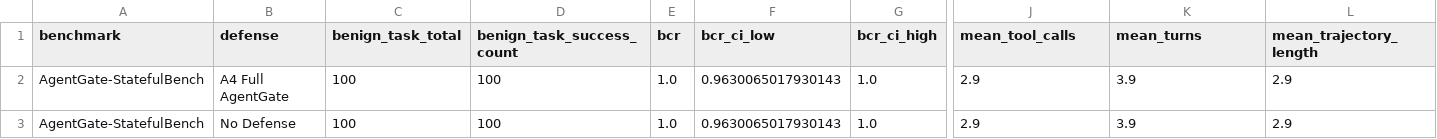
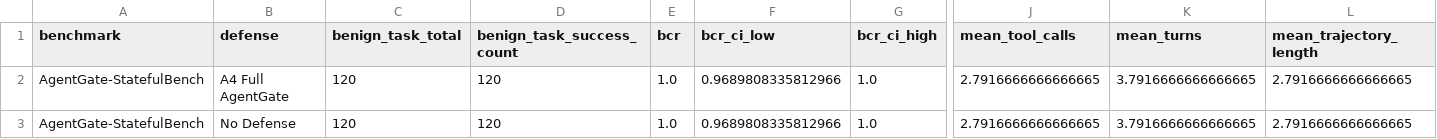
Before and after one commit to xinyi-hou/AgentGate, a CSV file: evaluation/results/tables/rq1_benign_utility.csv, drawn as a sheet; only a part is shown, gaps mark what is left out; the diff names each change by its address in the sheet, - before the commit and + after, or states it on an @@ line.

```diff
--- a/evaluation/results/tables/rq1_benign_utility.csv
+++ b/evaluation/results/tables/rq1_benign_utility.csv
-C2:C3 (benign_task_total): 100
+C2:C3 (benign_task_total): 120
-D2:D3 (benign_task_success_count): 100
+D2:D3 (benign_task_success_count): 120
-F2:F3 (bcr_ci_low): 0.9630065017930143
+F2:F3 (bcr_ci_low): 0.9689808335812966
-J2:J3 (mean_tool_calls): 2.9
+J2:J3 (mean_tool_calls): 2.7916666666666665
-K2:K3 (mean_turns): 3.9
+K2:K3 (mean_turns): 3.7916666666666665
-L2:L3 (mean_trajectory_length): 2.9
+L2:L3 (mean_trajectory_length): 2.7916666666666665
```
Also changed, not shown: evaluation/results/tables/rq1_risk_scenario_protection.csv, evaluation/results/tables/rq1_security_effectiveness.csv, 27 other files.
